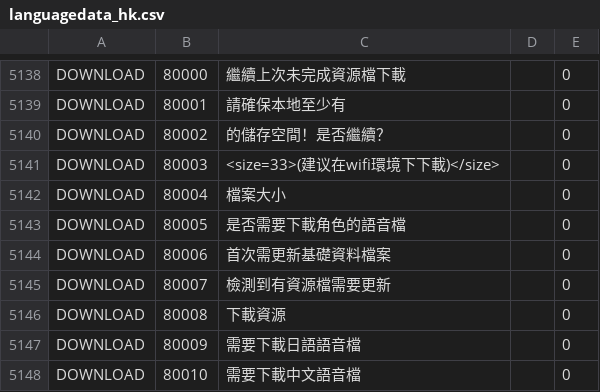
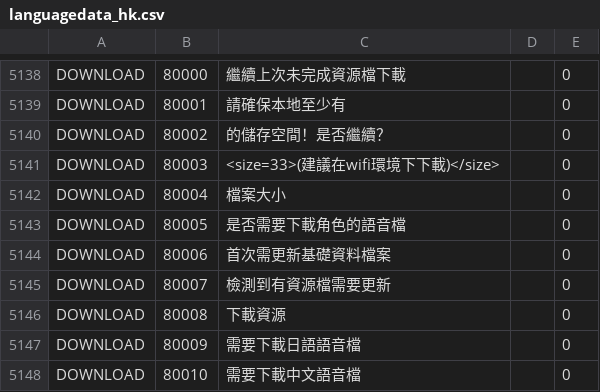
Before and after one commit to gf-data-tools/gf-data-us, a CSV file: asset/textdata/language/languagedata_hk.csv, drawn as a sheet; only a part is shown, gaps mark what is left out.

```diff
--- a/asset/textdata/language/languagedata_hk.csv
+++ b/asset/textdata/language/languagedata_hk.csv
@@ -5140,3 +5140,3 @@ DOWNLOAD,80001,請確保本地至少有,,0
 DOWNLOAD,80002,的儲存空間！是否繼續？,,0
-DOWNLOAD,80003,<size=33>(建议在wifi環境下下載)</size>,,0
+DOWNLOAD,80003,<size=33>(建議在wifi環境下下載)</size>,,0
 DOWNLOAD,80004,檔案大小,,0
```
Also changed, not shown: asset/textdata/language/languagedata_kr.csv, 47 other files.
